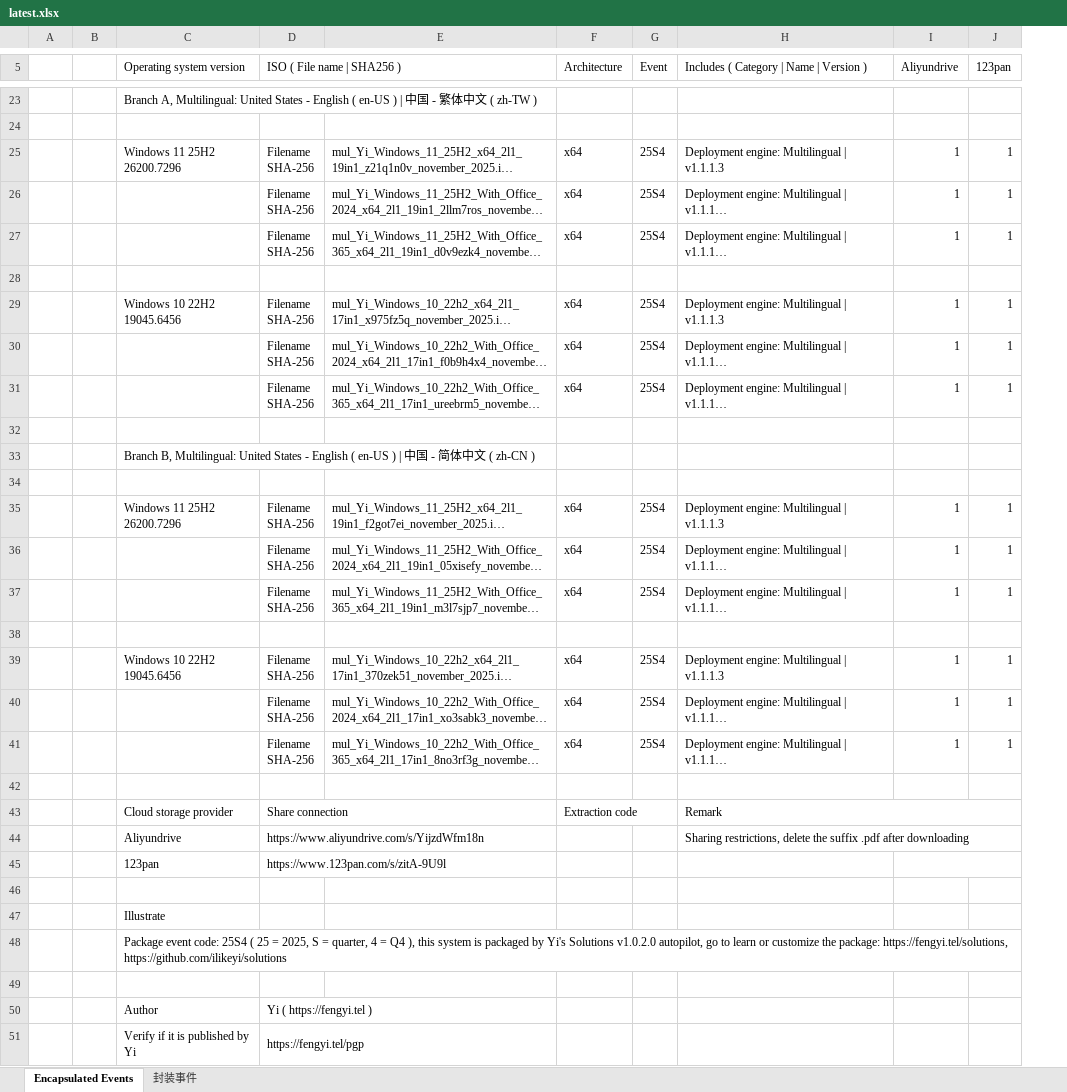
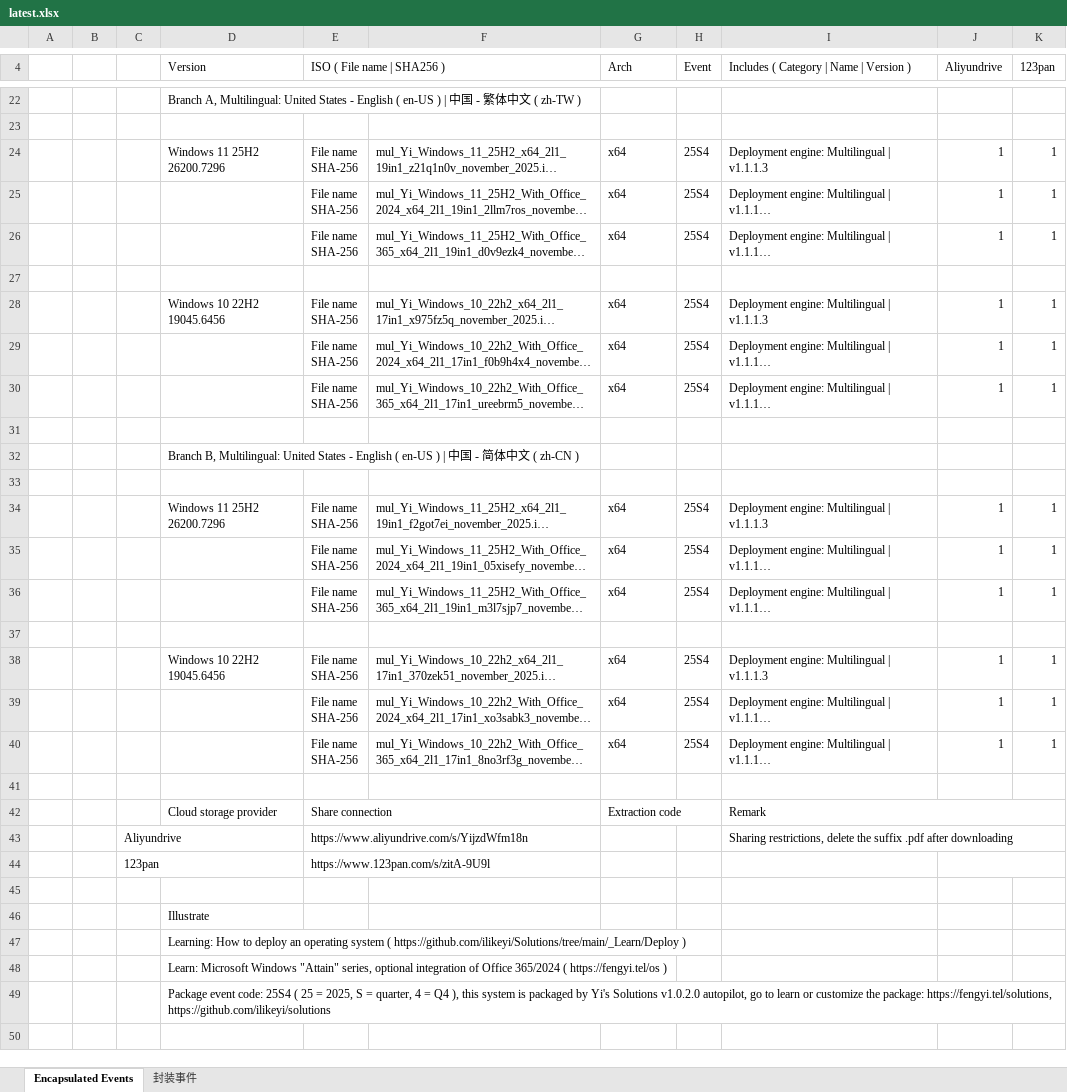
Before and after one commit to jieny/solutions, an Excel workbook: _Learn/Yi.Studio.event/latest.xlsx, sheet Encapsulated Events, drawn as a sheet; only a part is shown, gaps mark what is left out; long unchanged cells end in …; values as stored, in another font and other column widths than the file's, no cell formats; charts and pictures and conditional formats not drawn; removed rows and columns are numbered as before the commit, all else as after; ↵ is a line break in a cell; the diff covers the shown part only; the diff names each change by its address in the sheet, - before the commit and + after, or states it on an @@ line.

Commit message:
Latest

```diff
--- a/_Learn/Yi.Studio.event/latest.xlsx (sheet Encapsulated Events)
+++ b/_Learn/Yi.Studio.event/latest.xlsx (sheet Encapsulated Events)
+column C, rows 43-44: Aliyundrive | 123pan
-D4: Operating system version
+D4: Version
-G4: Architecture
+G4: Arch
-E24:E26 (ISO ( File name | SHA256 )): Filename ↵ SHA-256
+E24:E26 (ISO ( File name | SHA256 )): File name ↵ SHA-256
-E28:E30 (ISO ( File name | SHA256 )): Filename ↵ SHA-256
+E28:E30 (ISO ( File name | SHA256 )): File name ↵ SHA-256
-E34:E36 (ISO ( File name | SHA256 )): Filename ↵ SHA-256
+E34:E36 (ISO ( File name | SHA256 )): File name ↵ SHA-256
-E38:E40 (ISO ( File name | SHA256 )): Filename ↵ SHA-256
+E38:E40 (ISO ( File name | SHA256 )): File name ↵ SHA-256
-D43 (Version): Aliyundrive
+D43 (Version): (empty)
-D44 (Version): 123pan
+D44 (Version): (empty)
+row 47:  |  |  | Learning: How to deploy an operating system ( https://github.com/ilikeyi/Solutions/tree/main/_Learn/Deploy )
+row 48:  |  |  | Learn: Microsoft Windows "Attain" series, optional integration of Office 365/2024 ( https://fengyi.tel/os )
-row 50:  |  | Author | Yi ( https://fengyi.tel )
-row 51:  |  | Verify if it is published by Yi | https://fengyi.tel/pgp
```
Also changed, not shown: 5 added rows, 3 removed rows and 6 edited cells elsewhere in this sheet, sheet 封装事件, cell formats, charts or pictures.
